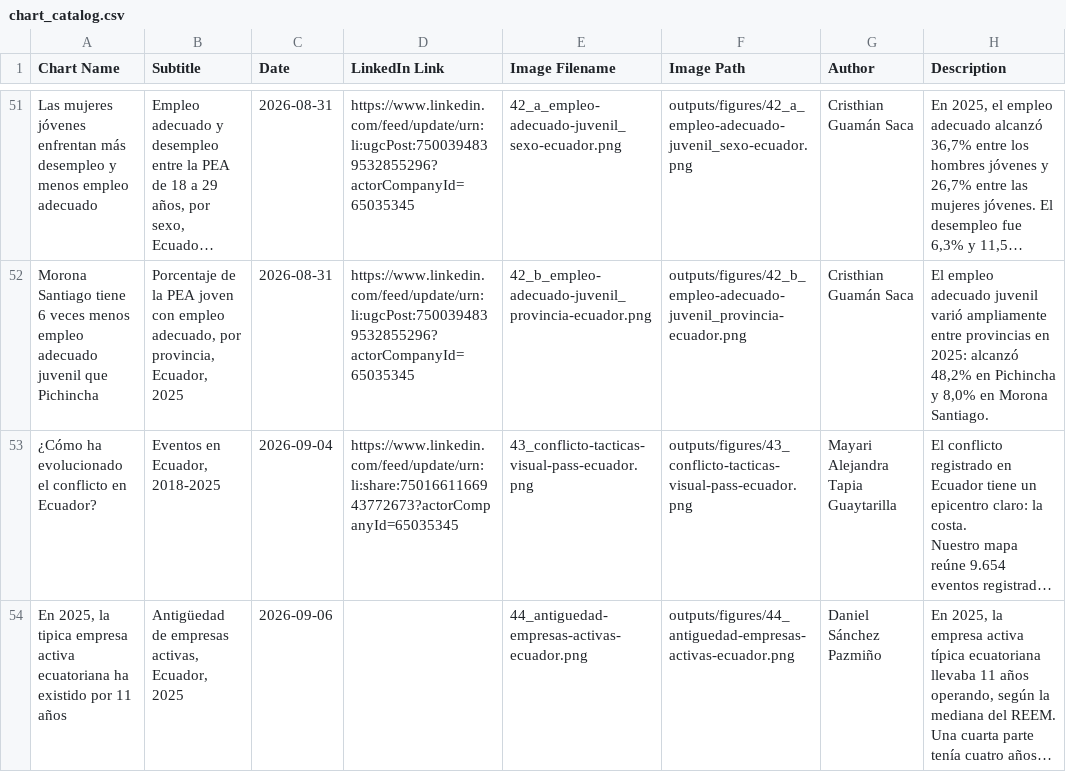
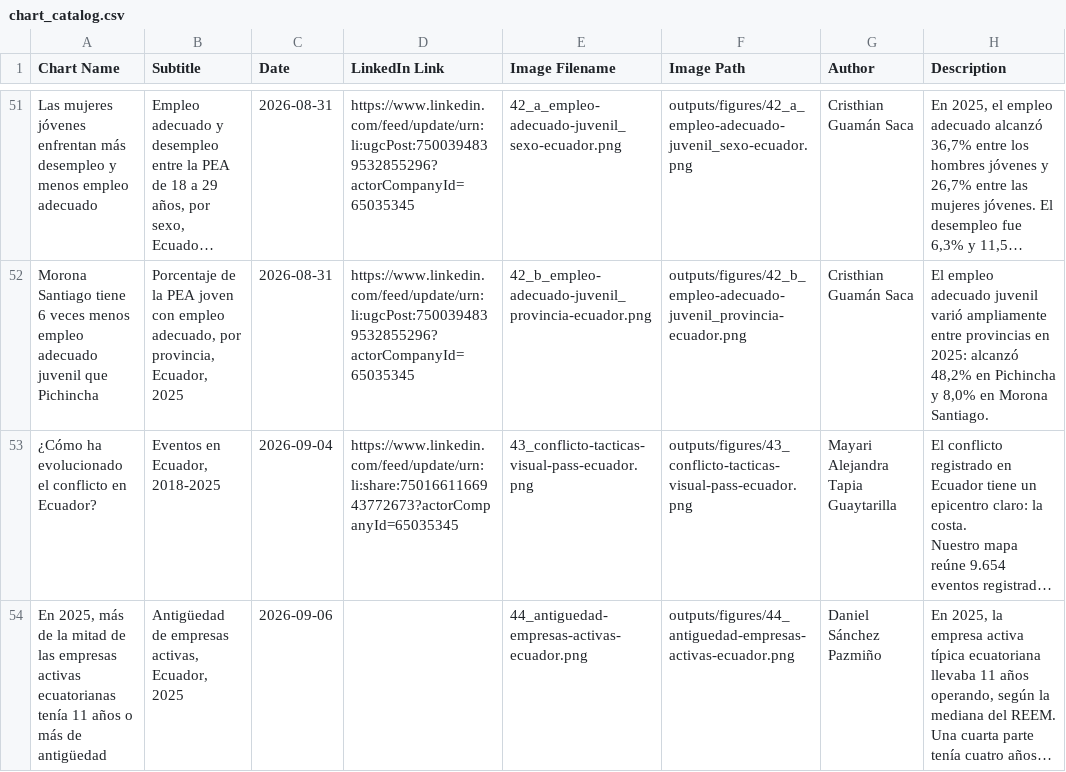
Before and after one commit to elquantificador/graficos-el-quantificador, a CSV file: outputs/chart_catalog/chart_catalog.csv, drawn as a sheet; only a part is shown, gaps mark what is left out; long unchanged cells end in …; the diff names each change by its address in the sheet, - before the commit and + after, or states it on an @@ line.

Commit message:
Clarify REEM enterprise age chart title

```diff
--- a/outputs/chart_catalog/chart_catalog.csv
+++ b/outputs/chart_catalog/chart_catalog.csv
-A54 (Chart Name): En 2025, la tipica empresa activa ecuatoriana ha existido por 11 años
+A54 (Chart Name): En 2025, más de la mitad de las empresas activas ecuatorianas tenía 11 años o más de antigüedad
```
Also changed, not shown: 2 other files.
